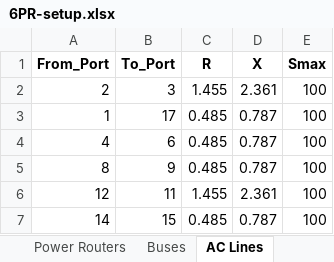
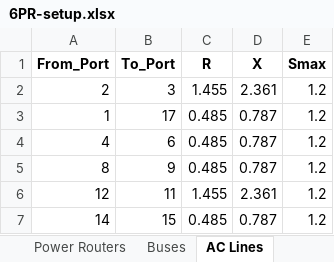
Before and after one commit to viniciusgadelha/prg-opf, an Excel workbook: data/examples/6PR-setup.xlsx, sheet AC Lines, drawn as a sheet; values as stored, in another font and other column widths than the file's, no borders; the diff names each change by its address in the sheet, - before the commit and + after, or states it on an @@ line.

```diff
--- a/data/examples/6PR-setup.xlsx (sheet AC Lines)
+++ b/data/examples/6PR-setup.xlsx (sheet AC Lines)
-E2:E7 (Smax): 100
+E2:E7 (Smax): 1.2
```
Also changed, not shown: sheet Power Routers, data/input.xlsx, 4 other files.
